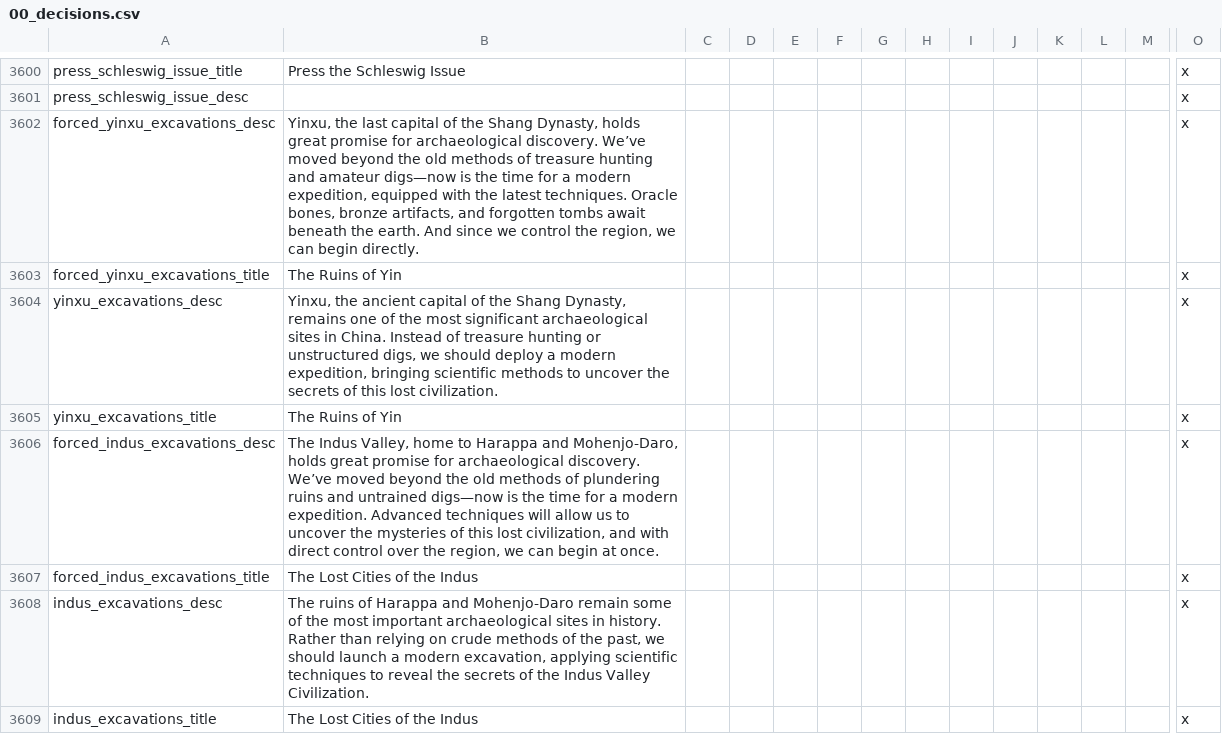
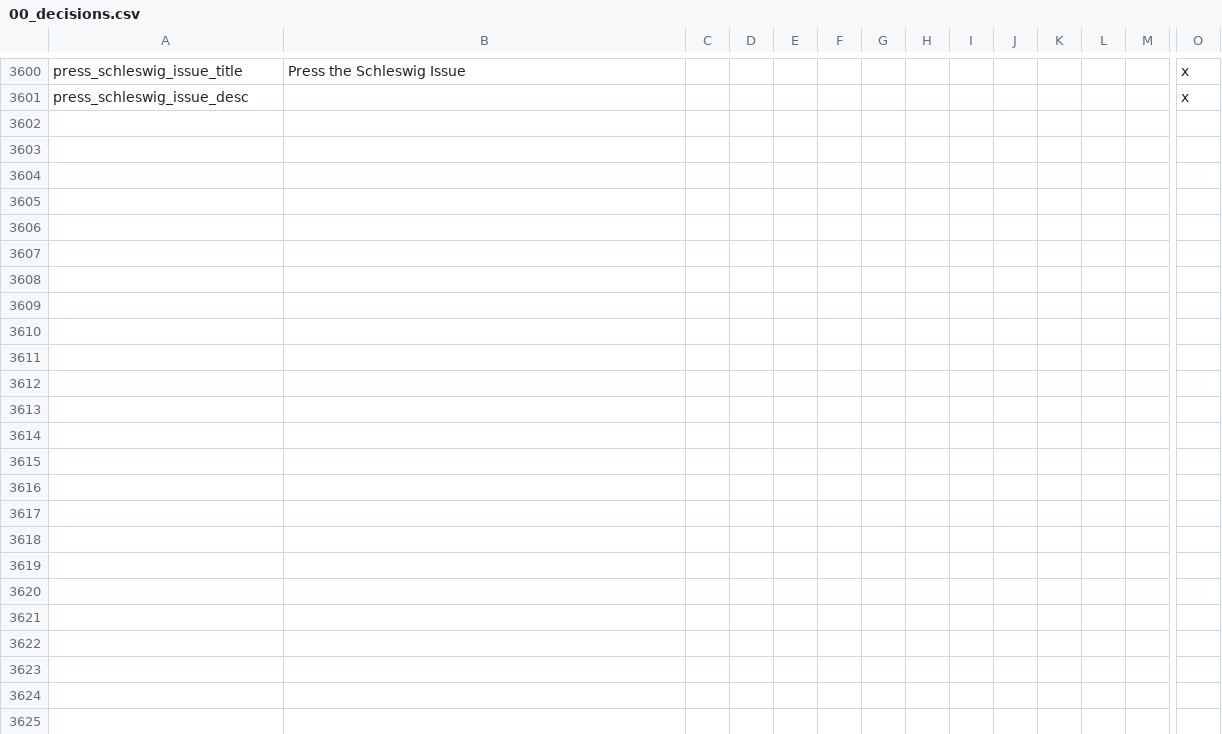
Before and after one commit to JohnsonArnek/The-Grand-ComboByzz, a CSV file: TGC/localisation/00_decisions.csv, drawn as a sheet; only a part is shown, gaps mark what is left out; rows hold the shown columns only; the diff names each change by its address in the sheet, - before the commit and + after, or states it on an @@ line.

Commit message:
Update 00_decisions.csv

```diff
--- a/TGC/localisation/00_decisions.csv
+++ b/TGC/localisation/00_decisions.csv
-row 3602: forced_yinxu_excavations_desc | Yinxu, the last capital of the Shang Dynasty, holds great promise for archaeological discovery. We’ve moved beyond the old methods of treasure hunting and amateur digs—now is the time for a modern expedition, equipped with the latest techniques. Oracle bones, bronze artifacts, and forgotten tombs await beneath the earth. And since we control the region, we can begin directly. |  |  |  |  |  |  |  |  |  |  |  | x
-row 3603: forced_yinxu_excavations_title | The Ruins of Yin |  |  |  |  |  |  |  |  |  |  |  | x
-row 3604: yinxu_excavations_desc | Yinxu, the ancient capital of the Shang Dynasty, remains one of the most significant archaeological sites in China. Instead of treasure hunting or unstructured digs, we should deploy a modern expedition, bringing scientific methods to uncover the secrets of this lost civilization. |  |  |  |  |  |  |  |  |  |  |  | x
-row 3605: yinxu_excavations_title | The Ruins of Yin |  |  |  |  |  |  |  |  |  |  |  | x
-row 3606: forced_indus_excavations_desc | The Indus Valley, home to Harappa and Mohenjo-Daro, holds great promise for archaeological discovery. We’ve moved beyond the old methods of plundering ruins and untrained digs—now is the time for a modern expedition. Advanced techniques will allow us to uncover the mysteries of this lost civilization, and with direct control over the region, we can begin at once. |  |  |  |  |  |  |  |  |  |  |  | x
-row 3607: forced_indus_excavations_title | The Lost Cities of the Indus |  |  |  |  |  |  |  |  |  |  |  | x
-row 3608: indus_excavations_desc | The ruins of Harappa and Mohenjo-Daro remain some of the most important archaeological sites in history. Rather than relying on crude methods of the past, we should launch a modern excavation, applying scientific techniques to reveal the secrets of the Indus Valley Civilization. |  |  |  |  |  |  |  |  |  |  |  | x
-row 3609: indus_excavations_title | The Lost Cities of the Indus |  |  |  |  |  |  |  |  |  |  |  | x
```
